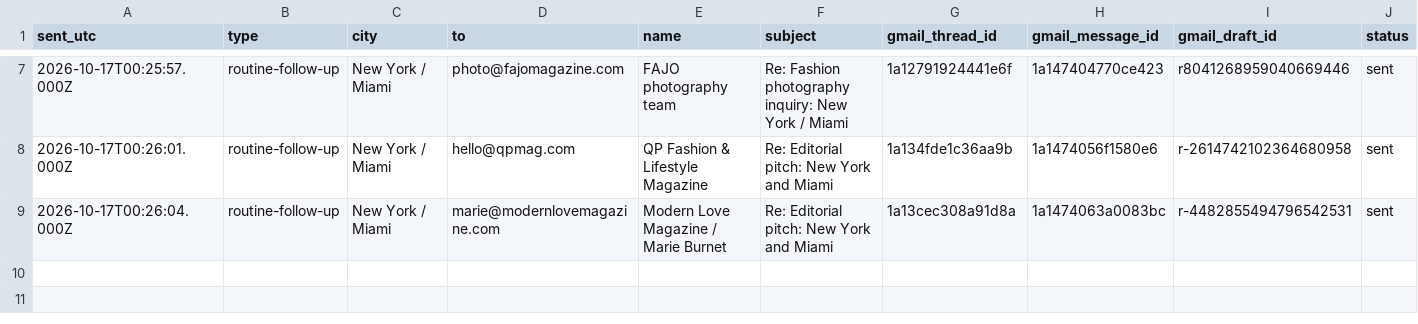
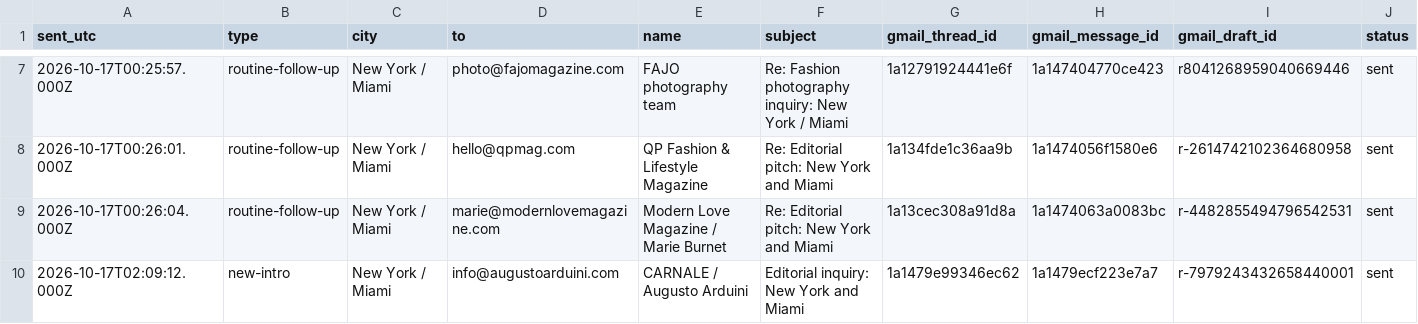
Before and after one commit to aidantorrence2/aidan-modern, a CSV file: marketing/outreach-log/2026-10-17-sent.csv, drawn as a sheet; only a part is shown, gaps mark what is left out; rows hold the shown columns only; the diff names each change by its address in the sheet, - before the commit and + after, or states it on an @@ line.

Commit message:
Record photographic proposal drafts, SFL reply recovery and verified CARNALE inquiry

```diff
--- a/marketing/outreach-log/2026-10-17-sent.csv
+++ b/marketing/outreach-log/2026-10-17-sent.csv
+row 10: 2026-10-17T02:09:12.000Z | new-intro | New York / Miami | info@augustoarduini.com | CARNALE / Augusto Arduini | Editorial inquiry: New York and Miami | 1a1479e99346ec62 | 1a1479ecf223e7a7 | r-7979243432658440001 | sent
```
